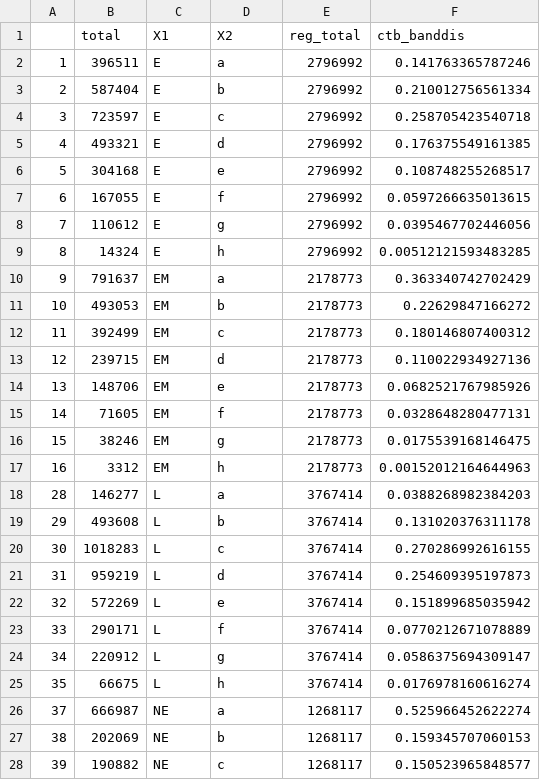
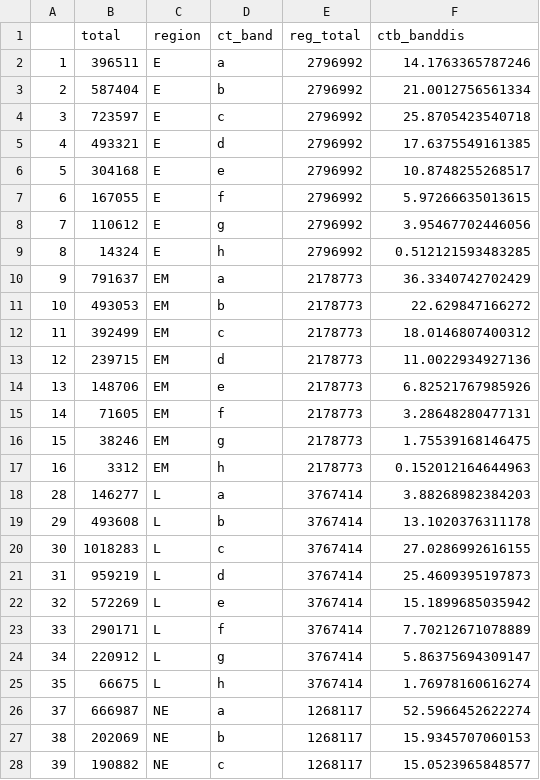
Before and after one commit to Em1lyK/income_ctband, a CSV file: data_output/ctb_regdist.csv, drawn as a sheet; only a part is shown; the diff covers the shown part only.

Commit message:
regional plot and checks sorted

```diff
--- a/data_output/ctb_regdist.csv
+++ b/data_output/ctb_regdist.csv
@@ -1,28 +1,28 @@
-"","total","X1","X2","reg_total","ctb_banddis"
-"1",396511,"E","a",2796992,0.141763365787246
-"2",587404,"E","b",2796992,0.210012756561334
-"3",723597,"E","c",2796992,0.258705423540718
-"4",493321,"E","d",2796992,0.176375549161385
-"5",304168,"E","e",2796992,0.108748255268517
-"6",167055,"E","f",2796992,0.0597266635013615
-"7",110612,"E","g",2796992,0.0395467702446056
-"8",14324,"E","h",2796992,0.00512121593483285
-"9",791637,"EM","a",2178773,0.363340742702429
-"10",493053,"EM","b",2178773,0.22629847166272
-"11",392499,"EM","c",2178773,0.180146807400312
-"12",239715,"EM","d",2178773,0.110022934927136
-"13",148706,"EM","e",2178773,0.0682521767985926
-"14",71605,"EM","f",2178773,0.0328648280477131
-"15",38246,"EM","g",2178773,0.0175539168146475
-"16",3312,"EM","h",2178773,0.00152012164644963
-"28",146277,"L","a",3767414,0.0388268982384203
-"29",493608,"L","b",3767414,0.131020376311178
-"30",1018283,"L","c",3767414,0.270286992616155
-"31",959219,"L","d",3767414,0.254609395197873
-"32",572269,"L","e",3767414,0.151899685035942
-"33",290171,"L","f",3767414,0.0770212671078889
-"34",220912,"L","g",3767414,0.0586375694309147
-"35",66675,"L","h",3767414,0.0176978160616274
-"37",666987,"NE","a",1268117,0.525966452622274
-"38",202069,"NE","b",1268117,0.159345707060153
-"39",190882,"NE","c",1268117,0.150523965848577
+"","total","region","ct_band","reg_total","ctb_banddis"
+"1",396511,"E","a",2796992,14.1763365787246
+"2",587404,"E","b",2796992,21.0012756561334
+"3",723597,"E","c",2796992,25.8705423540718
+"4",493321,"E","d",2796992,17.6375549161385
+"5",304168,"E","e",2796992,10.8748255268517
+"6",167055,"E","f",2796992,5.97266635013615
+"7",110612,"E","g",2796992,3.95467702446056
+"8",14324,"E","h",2796992,0.512121593483285
+"9",791637,"EM","a",2178773,36.3340742702429
+"10",493053,"EM","b",2178773,22.629847166272
+"11",392499,"EM","c",2178773,18.0146807400312
+"12",239715,"EM","d",2178773,11.0022934927136
+"13",148706,"EM","e",2178773,6.82521767985926
+"14",71605,"EM","f",2178773,3.28648280477131
+"15",38246,"EM","g",2178773,1.75539168146475
+"16",3312,"EM","h",2178773,0.152012164644963
+"28",146277,"L","a",3767414,3.88268982384203
+"29",493608,"L","b",3767414,13.1020376311178
+"30",1018283,"L","c",3767414,27.0286992616155
+"31",959219,"L","d",3767414,25.4609395197873
+"32",572269,"L","e",3767414,15.1899685035942
+"33",290171,"L","f",3767414,7.70212671078889
+"34",220912,"L","g",3767414,5.86375694309147
+"35",66675,"L","h",3767414,1.76978160616274
+"37",666987,"NE","a",1268117,52.5966452622274
+"38",202069,"NE","b",1268117,15.9345707060153
+"39",190882,"NE","c",1268117,15.0523965848577
```
Also changed, not shown: 45 edited cells elsewhere in this file, data_output/frs_regdist.csv, 3 other files.
